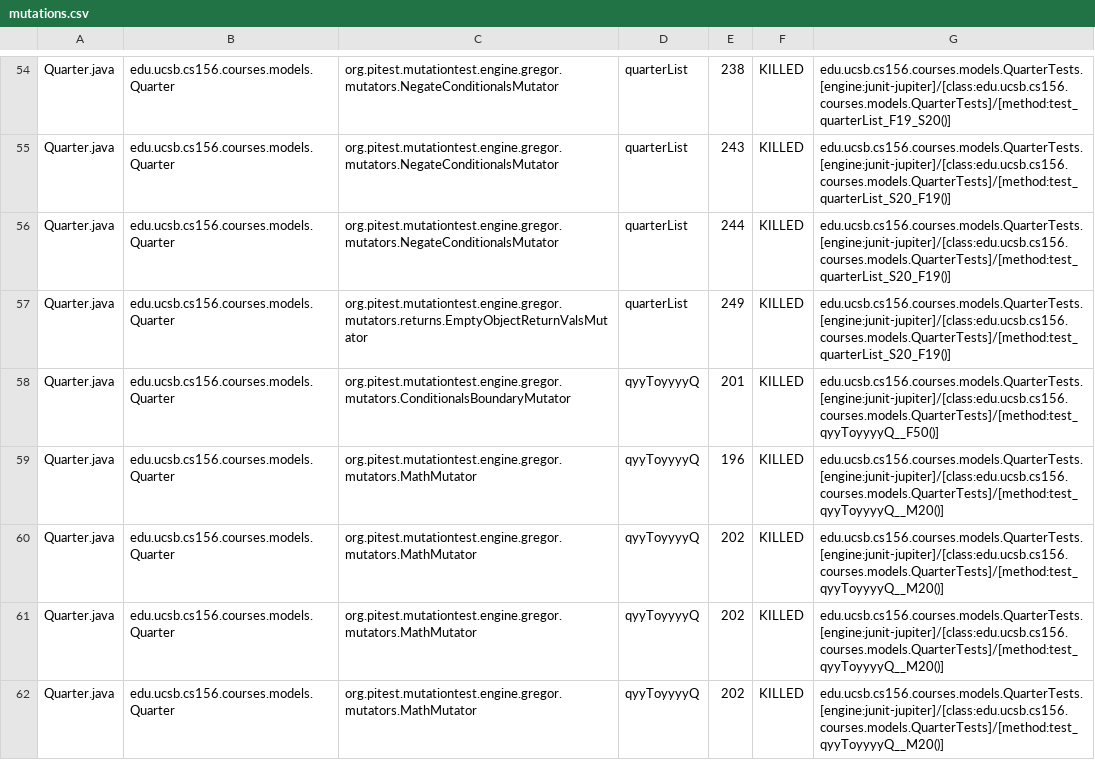
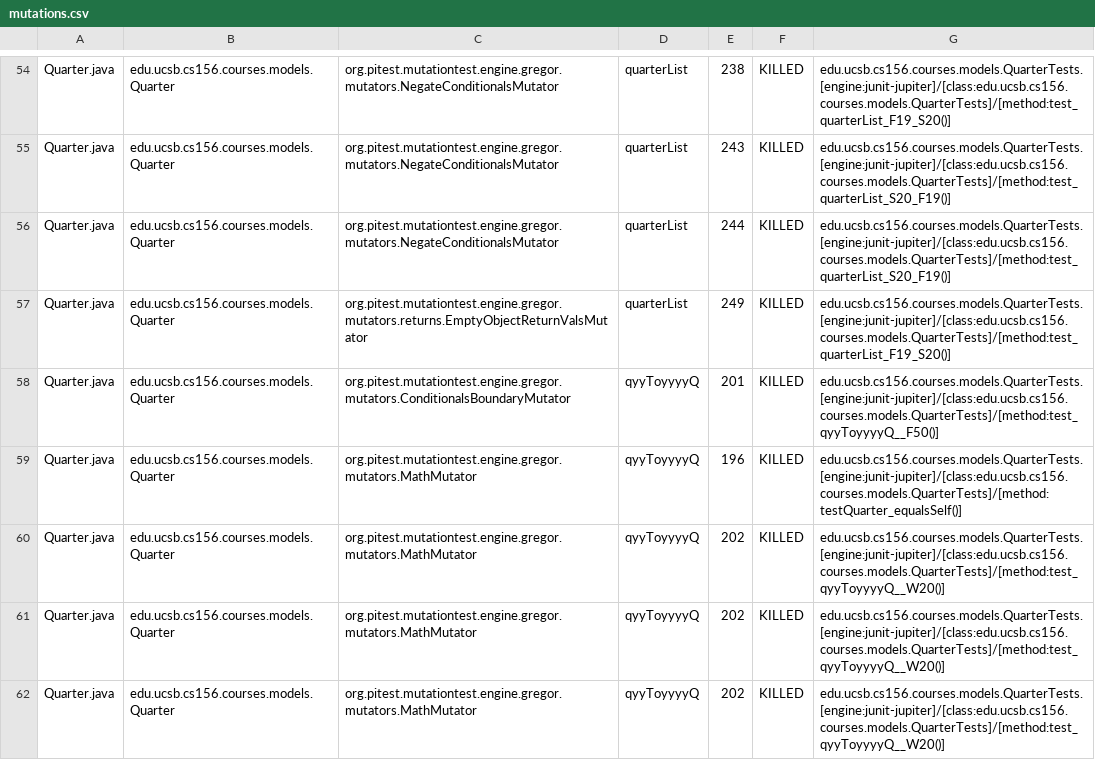
Before and after one commit to ucsb-cs156-w24/proj-courses-w24-5pm-1, a CSV file: prs/36/pitest/mutations.csv, drawn as a sheet; only a part is shown, gaps mark what is left out; the diff covers the shown part only.

Commit message:
Deploying to gh-pages from @ ucsb-cs156-w24/proj-courses-w24-5pm-1@7b87c4336d21d172e362d0c529273a3b9883c014 🚀

```diff
--- a/prs/36/pitest/mutations.csv
+++ b/prs/36/pitest/mutations.csv
@@ -56,7 +56,7 @@ Quarter.java,edu.ucsb.cs156.courses.models.Quarter,org.pitest.mutationtest.engin
 Quarter.java,edu.ucsb.cs156.courses.models.Quarter,org.pitest.mutationtest.engine.gregor.mutators.NegateConditionalsMutator,quarterList,244,KILLED,edu.ucsb.cs156.courses.models.QuarterTests.[engine:junit-jupiter]/[class:edu.ucsb.cs156.courses.models.QuarterTests]/[method:test_quarterList_S20_F19()]
-Quarter.java,edu.ucsb.cs156.courses.models.Quarter,org.pitest.mutationtest.engine.gregor.mutators.returns.EmptyObjectReturnValsMutator,quarterList,249,KILLED,edu.ucsb.cs156.courses.models.QuarterTests.[engine:junit-jupiter]/[class:edu.ucsb.cs156.courses.models.QuarterTests]/[method:test_quarterList_S20_F19()]
+Quarter.java,edu.ucsb.cs156.courses.models.Quarter,org.pitest.mutationtest.engine.gregor.mutators.returns.EmptyObjectReturnValsMutator,quarterList,249,KILLED,edu.ucsb.cs156.courses.models.QuarterTests.[engine:junit-jupiter]/[class:edu.ucsb.cs156.courses.models.QuarterTests]/[method:test_quarterList_F19_S20()]
 Quarter.java,edu.ucsb.cs156.courses.models.Quarter,org.pitest.mutationtest.engine.gregor.mutators.ConditionalsBoundaryMutator,qyyToyyyyQ,201,KILLED,edu.ucsb.cs156.courses.models.QuarterTests.[engine:junit-jupiter]/[class:edu.ucsb.cs156.courses.models.QuarterTests]/[method:test_qyyToyyyyQ__F50()]
-Quarter.java,edu.ucsb.cs156.courses.models.Quarter,org.pitest.mutationtest.engine.gregor.mutators.MathMutator,qyyToyyyyQ,196,KILLED,edu.ucsb.cs156.courses.models.QuarterTests.[engine:junit-jupiter]/[class:edu.ucsb.cs156.courses.models.QuarterTests]/[method:test_qyyToyyyyQ__M20()]
-Quarter.java,edu.ucsb.cs156.courses.models.Quarter,org.pitest.mutationtest.engine.gregor.mutators.MathMutator,qyyToyyyyQ,202,KILLED,edu.ucsb.cs156.courses.models.QuarterTests.[engine:junit-jupiter]/[class:edu.ucsb.cs156.courses.models.QuarterTests]/[method:test_qyyToyyyyQ__M20()]
-Quarter.java,edu.ucsb.cs156.courses.models.Quarter,org.pitest.mutationtest.engine.gregor.mutators.MathMutator,qyyToyyyyQ,202,KILLED,edu.ucsb.cs156.courses.models.QuarterTests.[engine:junit-jupiter]/[class:edu.ucsb.cs156.courses.models.QuarterTests]/[method:test_qyyToyyyyQ__M20()]
-Quarter.java,edu.ucsb.cs156.courses.models.Quarter,org.pitest.mutationtest.engine.gregor.mutators.MathMutator,qyyToyyyyQ,202,KILLED,edu.ucsb.cs156.courses.models.QuarterTests.[engine:junit-jupiter]/[class:edu.ucsb.cs156.courses.models.QuarterTests]/[method:test_qyyToyyyyQ__M20()]
+Quarter.java,edu.ucsb.cs156.courses.models.Quarter,org.pitest.mutationtest.engine.gregor.mutators.MathMutator,qyyToyyyyQ,196,KILLED,edu.ucsb.cs156.courses.models.QuarterTests.[engine:junit-jupiter]/[class:edu.ucsb.cs156.courses.models.QuarterTests]/[method:testQuarter_equalsSelf()]
+Quarter.java,edu.ucsb.cs156.courses.models.Quarter,org.pitest.mutationtest.engine.gregor.mutators.MathMutator,qyyToyyyyQ,202,KILLED,edu.ucsb.cs156.courses.models.QuarterTests.[engine:junit-jupiter]/[class:edu.ucsb.cs156.courses.models.QuarterTests]/[method:test_qyyToyyyyQ__W20()]
+Quarter.java,edu.ucsb.cs156.courses.models.Quarter,org.pitest.mutationtest.engine.gregor.mutators.MathMutator,qyyToyyyyQ,202,KILLED,edu.ucsb.cs156.courses.models.QuarterTests.[engine:junit-jupiter]/[class:edu.ucsb.cs156.courses.models.QuarterTests]/[method:test_qyyToyyyyQ__W20()]
+Quarter.java,edu.ucsb.cs156.courses.models.Quarter,org.pitest.mutationtest.engine.gregor.mutators.MathMutator,qyyToyyyyQ,202,KILLED,edu.ucsb.cs156.courses.models.QuarterTests.[engine:junit-jupiter]/[class:edu.ucsb.cs156.courses.models.QuarterTests]/[method:test_qyyToyyyyQ__W20()]
```
Also changed, not shown: 71 edited cells elsewhere in this file, 40 other files.
